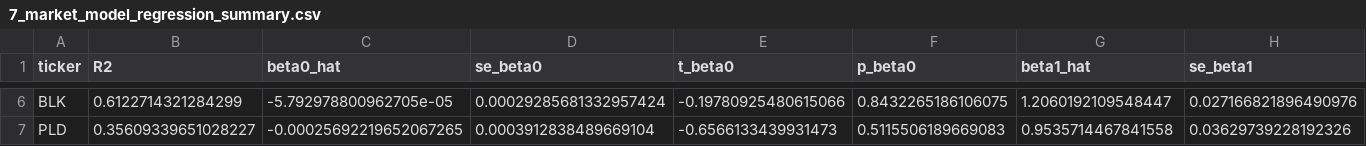
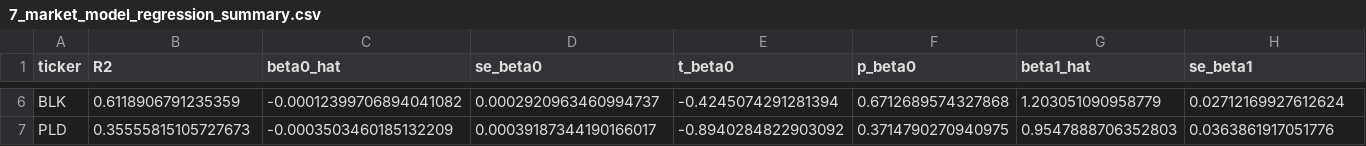
Before and after one commit to priyadarshanparida/market-model-fin6307, a CSV file: data/out/7_market_model_regression_summary.csv, drawn as a sheet; only a part is shown, gaps mark what is left out; the diff covers the shown part only; the diff names each change by its address in the sheet, - before the commit and + after, or states it on an @@ line.

```diff
--- a/data/out/7_market_model_regression_summary.csv
+++ b/data/out/7_market_model_regression_summary.csv
-B6 (R2): 0.6122714321284299
+B6 (R2): 0.6118906791235359
-C6 (beta0_hat): -5.792978800962705e-05
+C6 (beta0_hat): -0.00012399706894041082
-D6 (se_beta0): 0.00029285681332957424
+D6 (se_beta0): 0.0002920963460994737
-E6 (t_beta0): -0.19780925480615066
+E6 (t_beta0): -0.4245074291281394
-F6 (p_beta0): 0.8432265186106075
+F6 (p_beta0): 0.6712689574327868
-G6 (beta1_hat): 1.2060192109548447
+G6 (beta1_hat): 1.203051090958779
-H6 (se_beta1): 0.027166821896490976
+H6 (se_beta1): 0.02712169927612624
-B7 (R2): 0.35609339651028227
+B7 (R2): 0.35555815105727673
-C7 (beta0_hat): -0.00025692219652067265
+C7 (beta0_hat): -0.0003503460185132209
-D7 (se_beta0): 0.0003912838489669104
+D7 (se_beta0): 0.00039187344190166017
-E7 (t_beta0): -0.6566133439931473
+E7 (t_beta0): -0.8940284822903092
-F7 (p_beta0): 0.5115506189669083
+F7 (p_beta0): 0.3714790270940975
-G7 (beta1_hat): 0.9535714467841558
+G7 (beta1_hat): 0.9547888706352803
-H7 (se_beta1): 0.03629739228192326
+H7 (se_beta1): 0.0363861917051776
```
Also changed, not shown: 136 edited cells elsewhere in this file, data/out/8_beta1_hypothesis_test_summary.csv, 1 other file.
